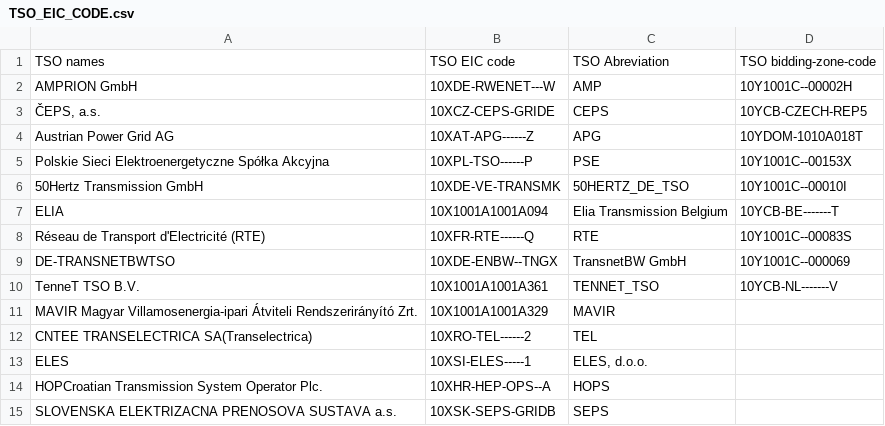
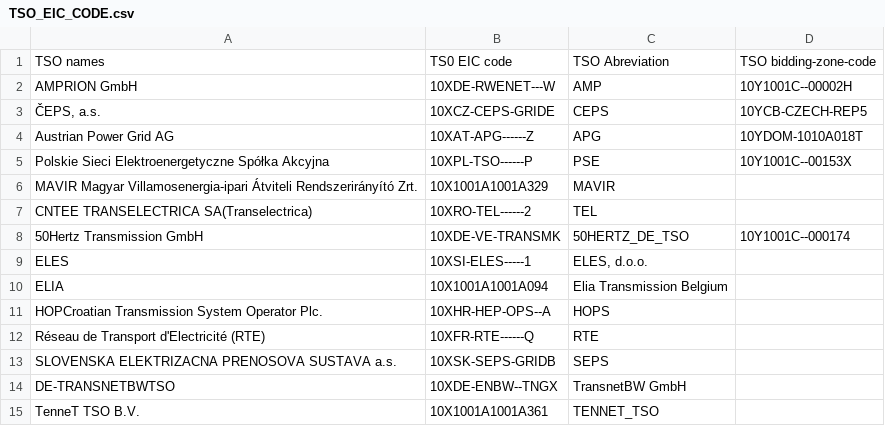
Before and after one commit to arielmbomakaeyros/como-files, a CSV file: TSO_EIC_CODE.csv, drawn as a sheet; removed rows and columns are numbered as before the commit, all else as after; the diff names each change by its address in the sheet, - before the commit and + after, or states it on an @@ line.

```diff
--- a/TSO_EIC_CODE.csv
+++ b/TSO_EIC_CODE.csv
-B1: TSO EIC code
+B1: TS0 EIC code
-row 6: 50Hertz Transmission GmbH | 10XDE-VE-TRANSMK | 50HERTZ_DE_TSO | 10Y1001C--00010I
-row 7: ELIA | 10X1001A1001A094 | Elia Transmission Belgium | 10YCB-BE-------T
-row 8: Réseau de Transport d'Electricité (RTE) | 10XFR-RTE------Q | RTE | 10Y1001C--00083S
-row 9: DE-TRANSNETBWTSO | 10XDE-ENBW--TNGX | TransnetBW GmbH | 10Y1001C--000069
-row 10: TenneT TSO B.V. | 10X1001A1001A361 | TENNET_TSO | 10YCB-NL-------V
+row 8: 50Hertz Transmission GmbH | 10XDE-VE-TRANSMK | 50HERTZ_DE_TSO | 10Y1001C--000174
+row 10: ELIA | 10X1001A1001A094 | Elia Transmission Belgium
+row 12: Réseau de Transport d'Electricité (RTE) | 10XFR-RTE------Q | RTE
+row 14: DE-TRANSNETBWTSO | 10XDE-ENBW--TNGX | TransnetBW GmbH
+row 15: TenneT TSO B.V. | 10X1001A1001A361 | TENNET_TSO
```
Also changed, not shown: 27 other files.
